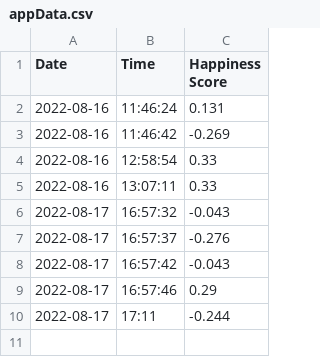
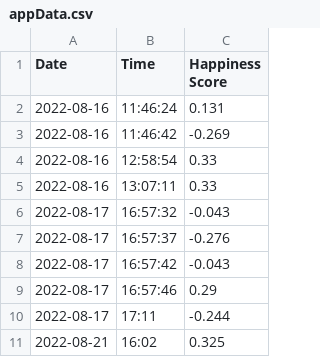
Before and after one commit to jeygen/happiness-predictor, a CSV file: appData.csv, drawn as a sheet.

```diff
--- a/appData.csv
+++ b/appData.csv
@@ -10 +10,2 @@ Date,Time,Happiness Score
 2022-08-17,17:11,-0.244
+2022-08-21,16:02,0.325
```
Also changed, not shown: 3 other files.
